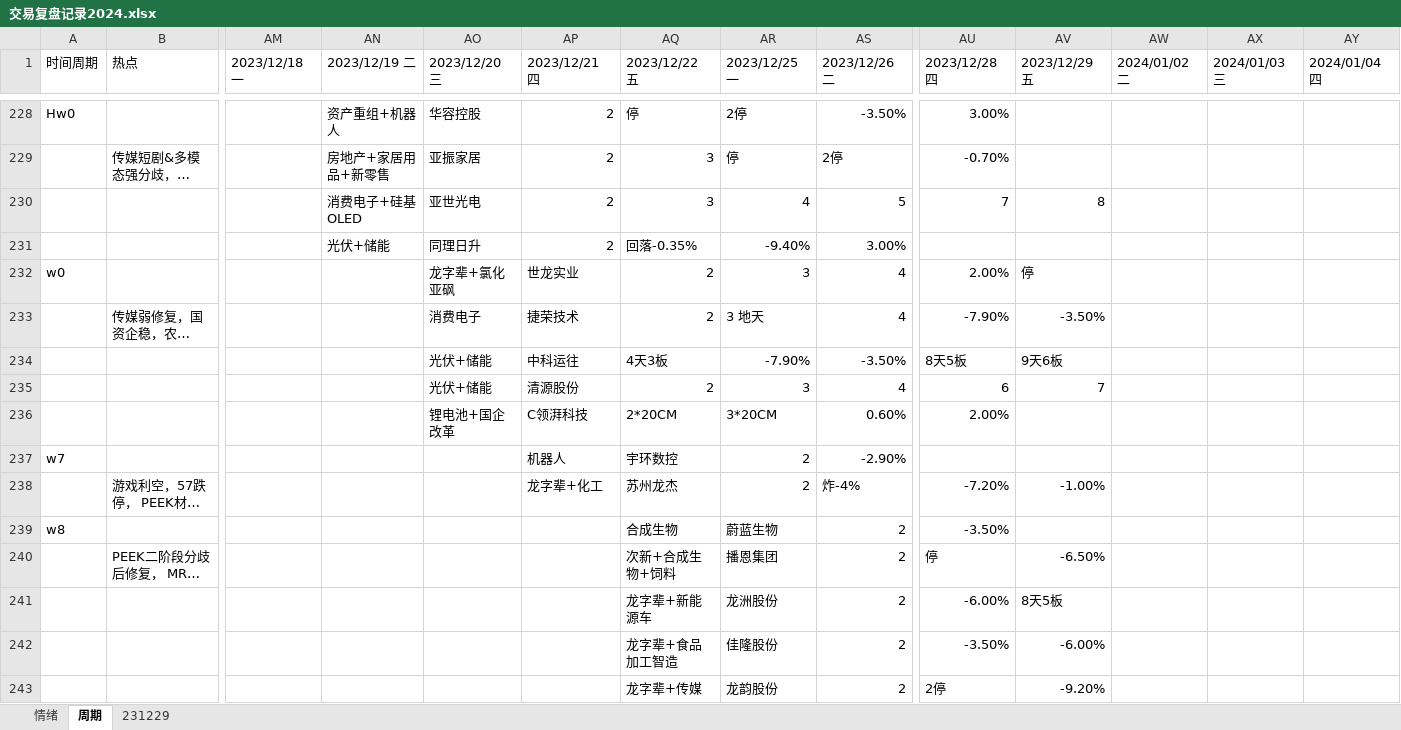
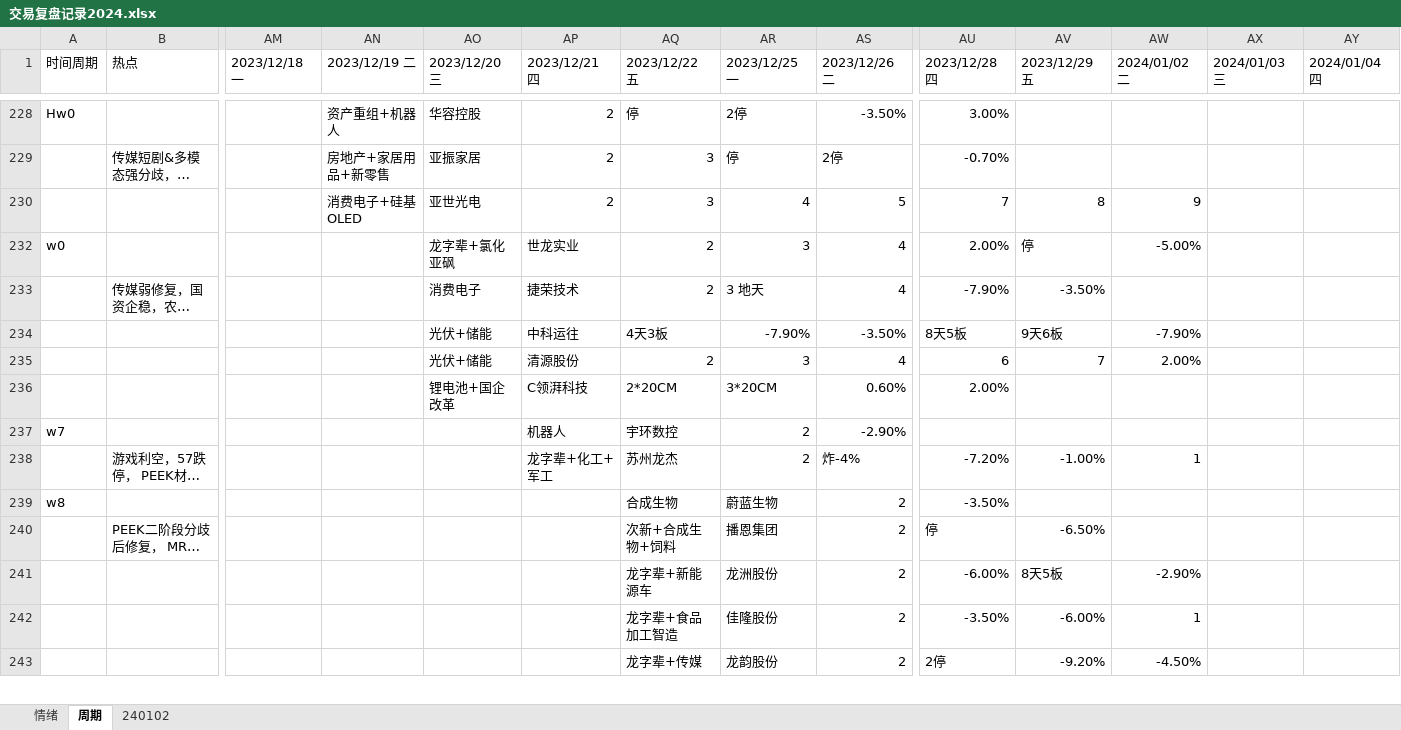
Before and after one commit to gaoguang-2026/Atool, an Excel workbook: 交易复盘记录2024.xlsx, sheet 周期, drawn as a sheet; only a part is shown, gaps mark what is left out; long unchanged cells end in …; values as stored, in another font and other column widths than the file's, no cell formats; removed rows and columns are numbered as before the commit, all else as after; rows hold the shown columns only; the diff covers the shown part only; the diff names each change by its address in the sheet, - before the commit and + after, or states it on an @@ line.

```diff
--- a/交易复盘记录2024.xlsx (sheet 周期)
+++ b/交易复盘记录2024.xlsx (sheet 周期)
@@ sheet tab hidden: 231229 @@
+sheet tab: 240102
-AW230 (2024/01/02 二): (empty)
+AW230 (2024/01/02 二): 9
@@ row 231 hidden:  |  |  | 光伏+储能 | 同理日升 | 2 | 回落-0.35% | -9.40% | 3.00% @@
-AW232 (2024/01/02 二): (empty)
+AW232 (2024/01/02 二): -5.00%
-AW234 (2024/01/02 二): (empty)
+AW234 (2024/01/02 二): -7.90%
-AW235 (2024/01/02 二): (empty)
+AW235 (2024/01/02 二): 2.00%
-AP238 (2023/12/21 四): 龙字辈+化工
+AP238 (2023/12/21 四): 龙字辈+化工+军工
-AW238 (2024/01/02 二): (empty)
+AW238 (2024/01/02 二): 1
-AW241 (2024/01/02 二): (empty)
+AW241 (2024/01/02 二): -2.90%
-AW242 (2024/01/02 二): (empty)
+AW242 (2024/01/02 二): 1
-AW243 (2024/01/02 二): (empty)
+AW243 (2024/01/02 二): -4.50%
```
Also changed, not shown: 3 added rows, 1 removed row and 35 edited cells elsewhere in this sheet, sheet 情绪, cell formats, 4 other files.
